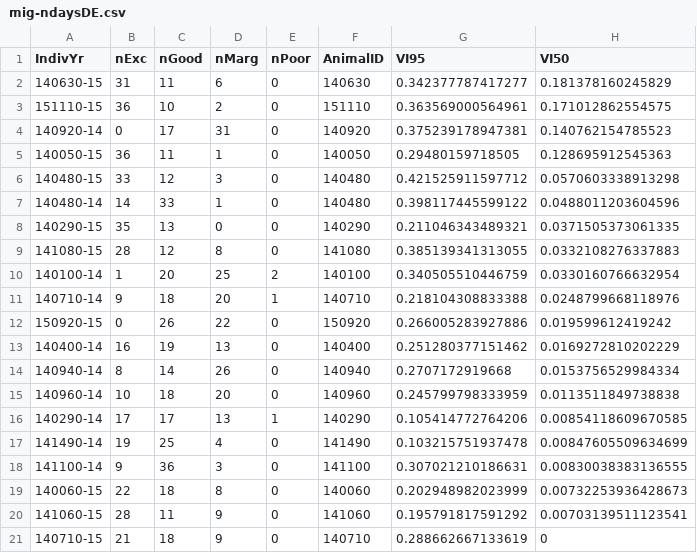
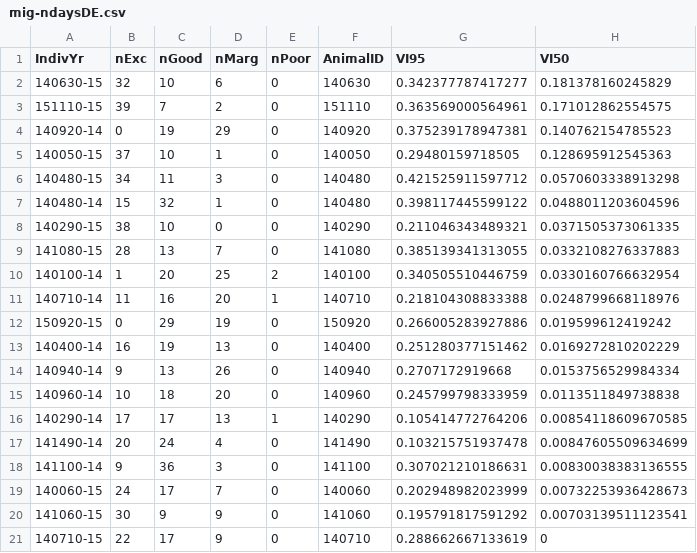
Before and after one commit to kjbark3r/Nutrition, a CSV file: mig-ndaysDE.csv, drawn as a sheet; only a part is shown; the diff covers the shown part only; the diff names each change by its address in the sheet, - before the commit and + after, or states it on an @@ line.

```diff
--- a/mig-ndaysDE.csv
+++ b/mig-ndaysDE.csv
-B2 (nExc): 31
+B2 (nExc): 32
-C2 (nGood): 11
+C2 (nGood): 10
-B3 (nExc): 36
+B3 (nExc): 39
-C3 (nGood): 10
+C3 (nGood): 7
-C4 (nGood): 17
+C4 (nGood): 19
-D4 (nMarg): 31
+D4 (nMarg): 29
-B5 (nExc): 36
+B5 (nExc): 37
-C5 (nGood): 11
+C5 (nGood): 10
-B6 (nExc): 33
+B6 (nExc): 34
-C6 (nGood): 12
+C6 (nGood): 11
-B7 (nExc): 14
+B7 (nExc): 15
-C7 (nGood): 33
+C7 (nGood): 32
-B8 (nExc): 35
+B8 (nExc): 38
-C8 (nGood): 13
+C8 (nGood): 10
-C9 (nGood): 12
+C9 (nGood): 13
-D9 (nMarg): 8
+D9 (nMarg): 7
-B11 (nExc): 9
+B11 (nExc): 11
-C11 (nGood): 18
+C11 (nGood): 16
-C12 (nGood): 26
+C12 (nGood): 29
-D12 (nMarg): 22
+D12 (nMarg): 19
-B14 (nExc): 8
+B14 (nExc): 9
-C14 (nGood): 14
+C14 (nGood): 13
-B17 (nExc): 19
+B17 (nExc): 20
-C17 (nGood): 25
+C17 (nGood): 24
-B19 (nExc): 22
+B19 (nExc): 24
-C19 (nGood): 18
+C19 (nGood): 17
-D19 (nMarg): 8
+D19 (nMarg): 7
-B20 (nExc): 28
+B20 (nExc): 30
-C20 (nGood): 11
+C20 (nGood): 9
-B21 (nExc): 21
+B21 (nExc): 22
-C21 (nGood): 18
+C21 (nGood): 17
```
Also changed, not shown: 82 edited cells elsewhere in this file, avg-daily-de.csv, mig-avgforage.csv, 3 other files.
